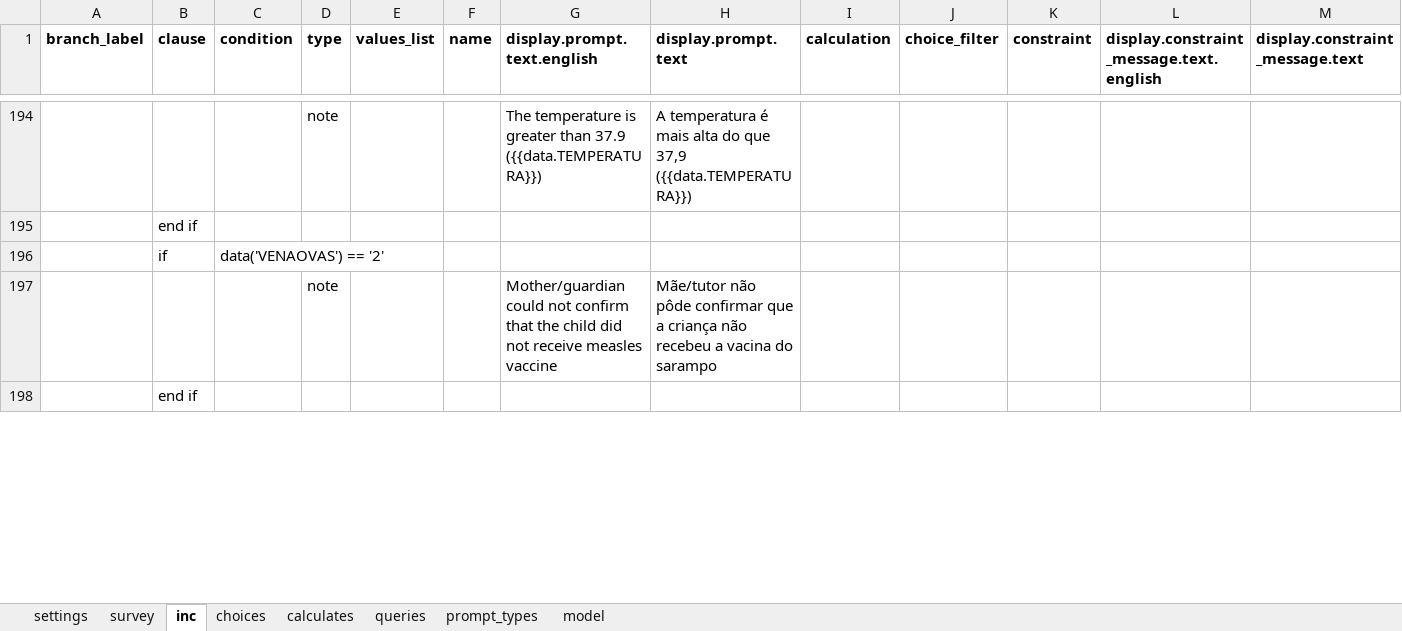
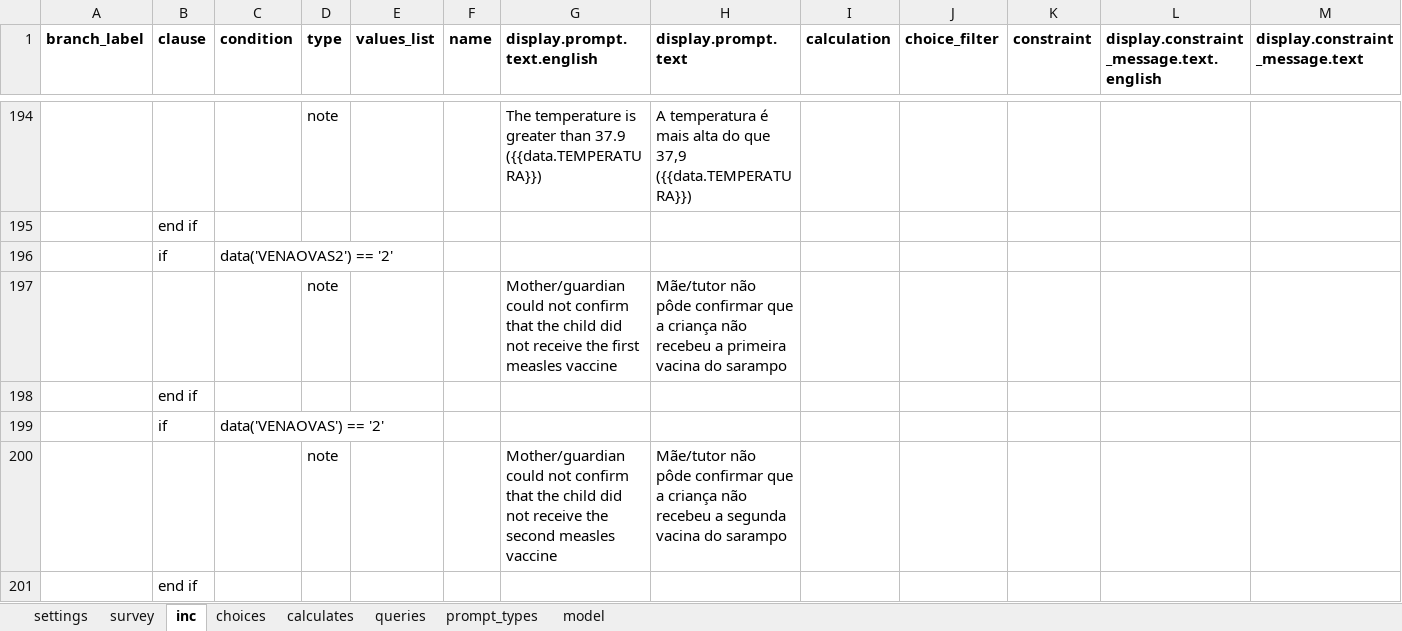
Before and after one commit to BandimHealthProject/MADtrial, an Excel workbook: app/config/tables/MADTRIAL_INC/Forms/MADTRIAL_INC/MADTRIAL_INC.xlsx, sheet inc, drawn as a sheet; only a part is shown, gaps mark what is left out; values as stored, in another font and other column widths than the file's, no borders; addresses are those after the commit; rows hold the shown columns only; the diff covers the shown part only; the diff names each change by its address in the sheet, - before the commit and + after, or states it on an @@ line.

Commit message:
upadte constraints

```diff
--- a/app/config/tables/MADTRIAL_INC/Forms/MADTRIAL_INC/MADTRIAL_INC.xlsx (sheet inc)
+++ b/app/config/tables/MADTRIAL_INC/Forms/MADTRIAL_INC/MADTRIAL_INC.xlsx (sheet inc)
+row 196:  | if | data('VENAOVAS2') == '2'
+row 197:  |  |  | note |  |  | Mother/guardian could not confirm that the child did not receive the first measles vaccine | Mãe/tutor não pôde confirmar que a criança não recebeu a primeira vacina do sarampo
+row 198:  | end if
-G200 (display.prompt.text.english): …not receive measles vaccine
+G200 (display.prompt.text.english): …not receive the second measles vaccine
-H200 (display.prompt.text): …recebeu a vacina do…
+H200 (display.prompt.text): …recebeu a segunda vacina do…
```
Also changed, not shown: 3 added rows and 10 edited cells elsewhere in this sheet, 1 other file.
